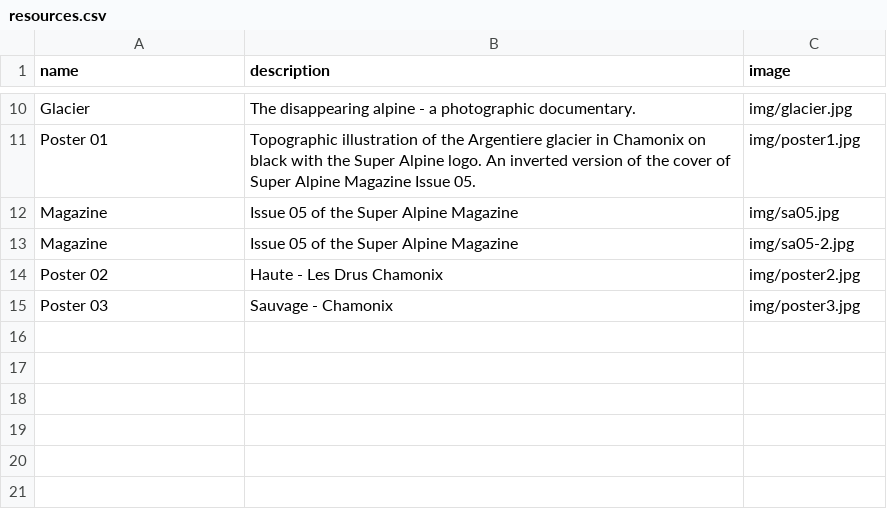
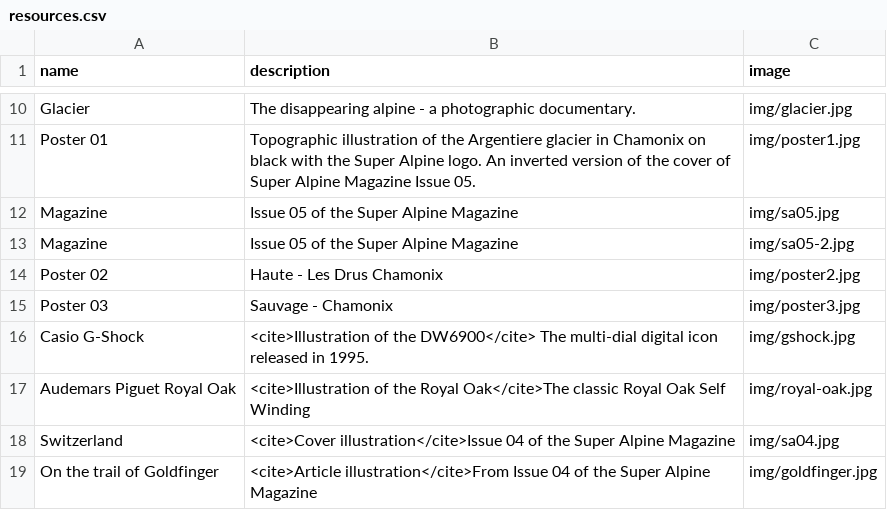
Before and after one commit to superalpine/superalpine, a CSV file: index/resources.csv, drawn as a sheet; only a part is shown, gaps mark what is left out.

```diff
--- a/index/resources.csv
+++ b/index/resources.csv
@@ -15 +15,5 @@ Poster 02,Haute - Les Drus Chamonix,img/poster2.jpg
 Poster 03,Sauvage - Chamonix,img/poster3.jpg
+Casio G-Shock,<cite>Illustration of the DW6900</cite> The multi-dial digital icon released in 1995.,img/gshock.jpg
+Audemars Piguet Royal Oak,<cite>Illustration of the Royal Oak</cite>The classic Royal Oak Self Winding,img/royal-oak.jpg
+Switzerland,<cite>Cover illustration</cite>Issue 04 of the Super Alpine Magazine,img/sa04.jpg
+On the trail of Goldfinger,<cite>Article illustration</cite>From Issue 04 of the Super Alpine Magazine,img/goldfinger.jpg
```
Also changed, not shown: index/swiss-passes.csv, 9 other files.
